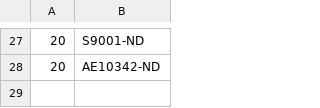
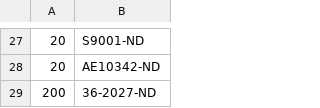
Before and after one commit to janelia-kicad/modular_device_base_3x2, a CSV file: bom/digikey_order.csv, drawn as a sheet; only a part is shown, gaps mark what is left out; the diff names each change by its address in the sheet, - before the commit and + after, or states it on an @@ line.

```diff
--- a/bom/digikey_order.csv
+++ b/bom/digikey_order.csv
+row 29: 200 | 36-2027-ND
```
Also changed, not shown: 1 other file.
